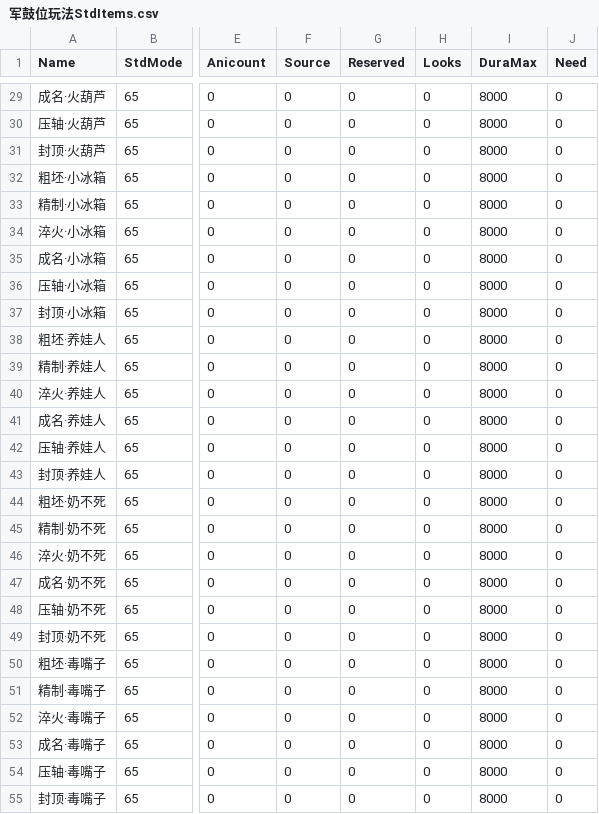
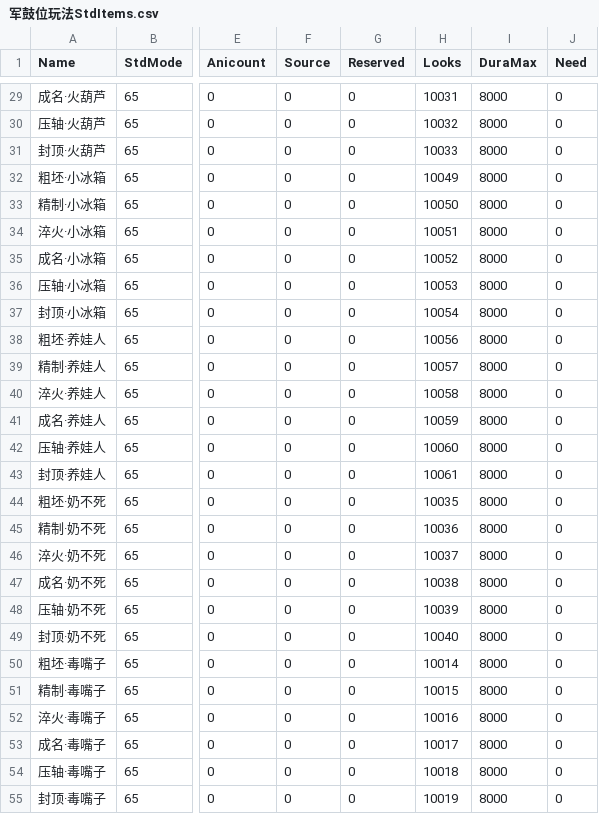
Before and after one commit to 3dchaos/LDFG, a CSV file: docs/军鼓位玩法StdItems.csv, drawn as a sheet; only a part is shown, gaps mark what is left out; the diff covers the shown part only; the diff names each change by its address in the sheet, - before the commit and + after, or states it on an @@ line.

```diff
--- a/docs/军鼓位玩法StdItems.csv
+++ b/docs/军鼓位玩法StdItems.csv
-H29 (Looks): 0
+H29 (Looks): 10031
-H30 (Looks): 0
+H30 (Looks): 10032
-H31 (Looks): 0
+H31 (Looks): 10033
-H32 (Looks): 0
+H32 (Looks): 10049
-H33 (Looks): 0
+H33 (Looks): 10050
-H34 (Looks): 0
+H34 (Looks): 10051
-H35 (Looks): 0
+H35 (Looks): 10052
-H36 (Looks): 0
+H36 (Looks): 10053
-H37 (Looks): 0
+H37 (Looks): 10054
-H38 (Looks): 0
+H38 (Looks): 10056
-H39 (Looks): 0
+H39 (Looks): 10057
-H40 (Looks): 0
+H40 (Looks): 10058
-H41 (Looks): 0
+H41 (Looks): 10059
-H42 (Looks): 0
+H42 (Looks): 10060
-H43 (Looks): 0
+H43 (Looks): 10061
-H44 (Looks): 0
+H44 (Looks): 10035
-H45 (Looks): 0
+H45 (Looks): 10036
-H46 (Looks): 0
+H46 (Looks): 10037
-H47 (Looks): 0
+H47 (Looks): 10038
-H48 (Looks): 0
+H48 (Looks): 10039
-H49 (Looks): 0
+H49 (Looks): 10040
-H50 (Looks): 0
+H50 (Looks): 10014
-H51 (Looks): 0
+H51 (Looks): 10015
-H52 (Looks): 0
+H52 (Looks): 10016
-H53 (Looks): 0
+H53 (Looks): 10017
-H54 (Looks): 0
+H54 (Looks): 10018
-H55 (Looks): 0
+H55 (Looks): 10019
```
Also changed, not shown: 27 edited cells elsewhere in this file, 26 other files.
